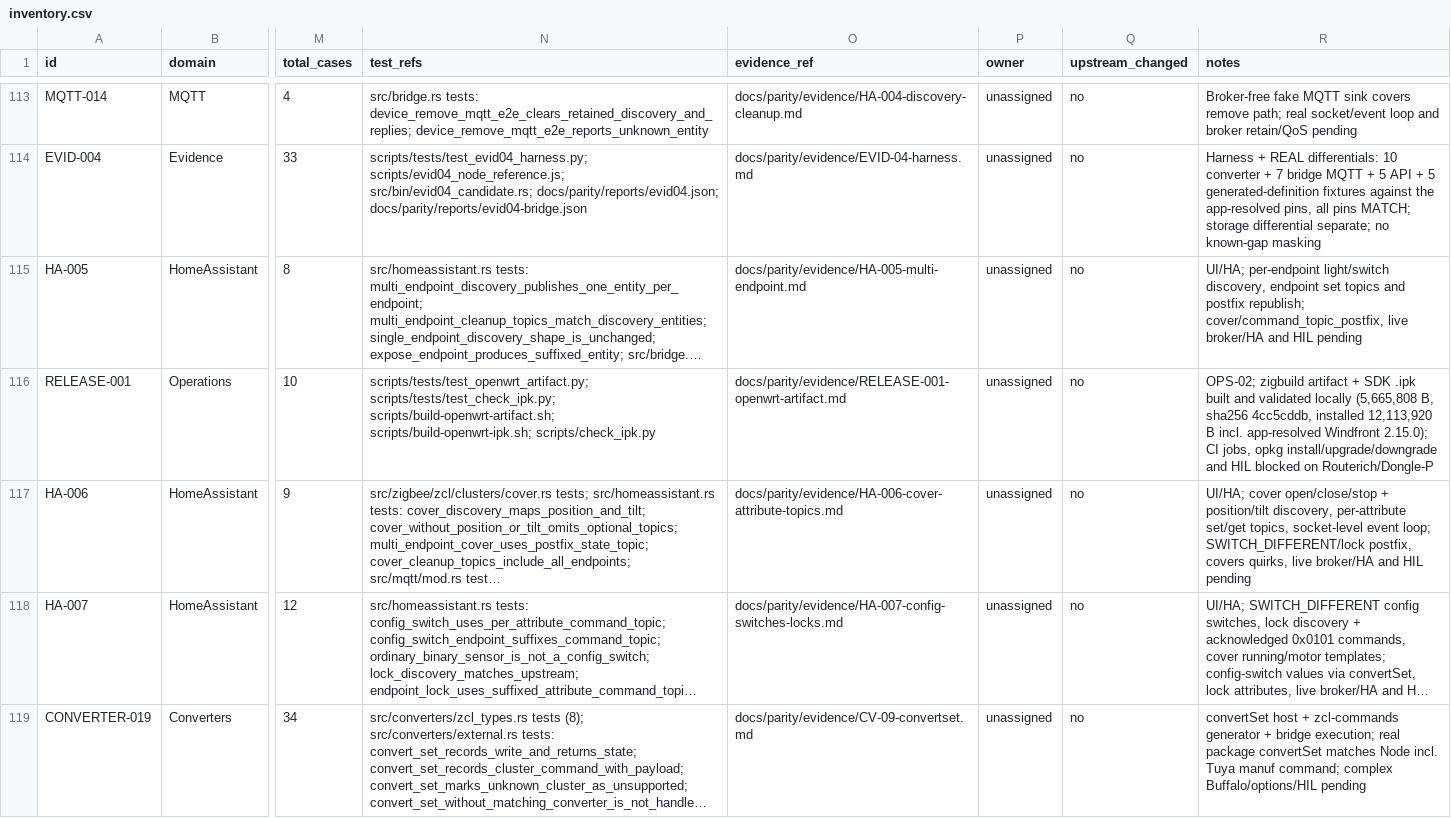
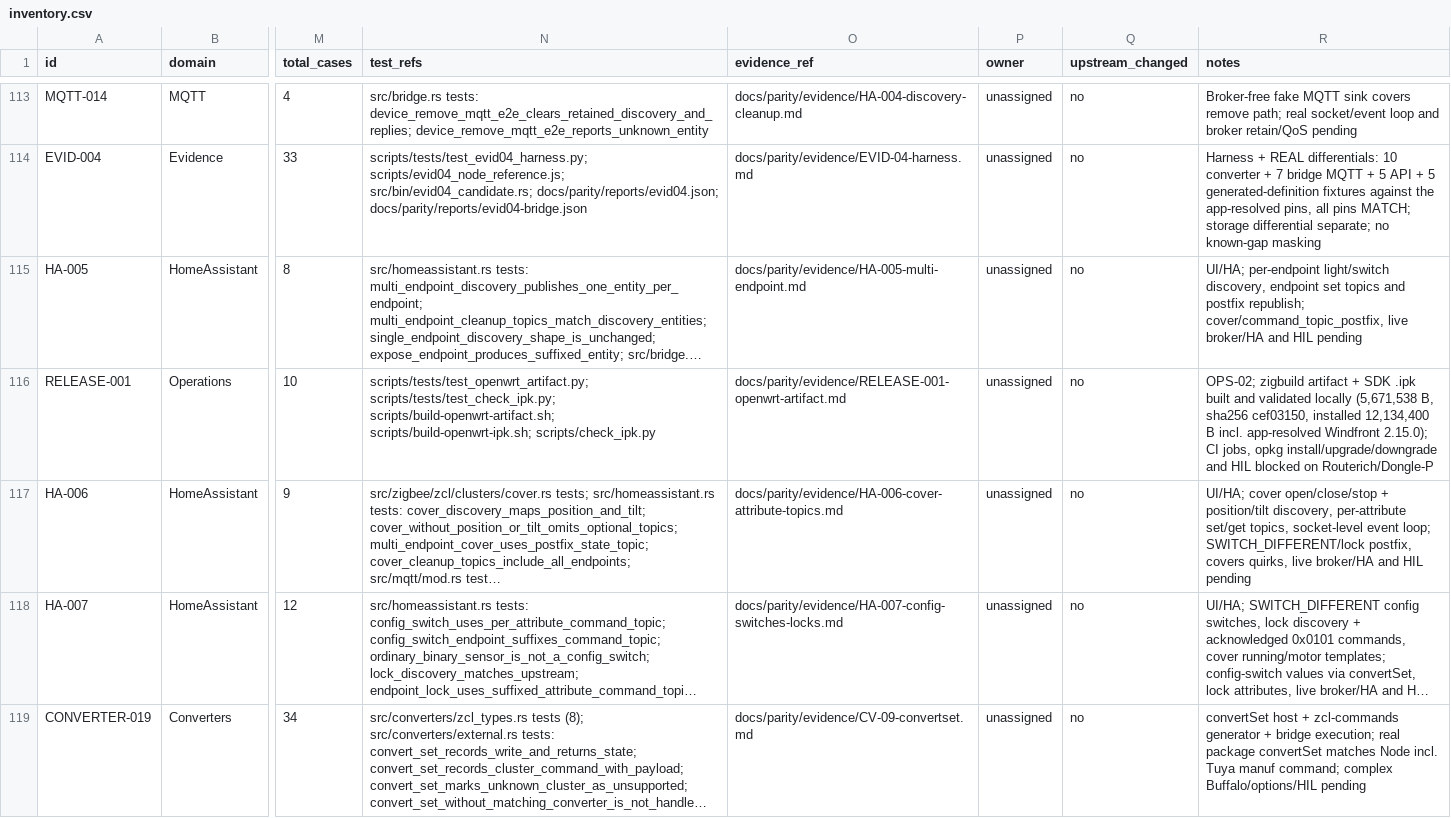
Before and after one commit to PriZZZrak/zigbee2mqtt-rs, a CSV file: docs/parity/inventory.csv, drawn as a sheet; only a part is shown, gaps mark what is left out; long unchanged cells end in …; the diff names each change by its address in the sheet, - before the commit and + after, or states it on an @@ line.

Commit message:
build(release): rebuild the aarch64 binary and .ipk with the srvx static contract
The static frontend contract changed the server, so rebuild the static aarch64 binary (5,704,112 B, sha256 1861112d) and the SDK .ipk (5,671,538 B, sha256 cef03150, installed 12,134,400 B). A second SDK build reproduces the same .ipk hash; check_ipk.py passes. Also correct the stale Installed-Size line in the release evidence.

```diff
--- a/docs/parity/inventory.csv
+++ b/docs/parity/inventory.csv
-R116 (notes): …validated locally (5,665,808 B, sha256 4cc5cddb, installed 12,113,920 B incl.…
+R116 (notes): …validated locally (5,671,538 B, sha256 cef03150, installed 12,134,400 B incl.…
```
Also changed, not shown: 5 other files.
